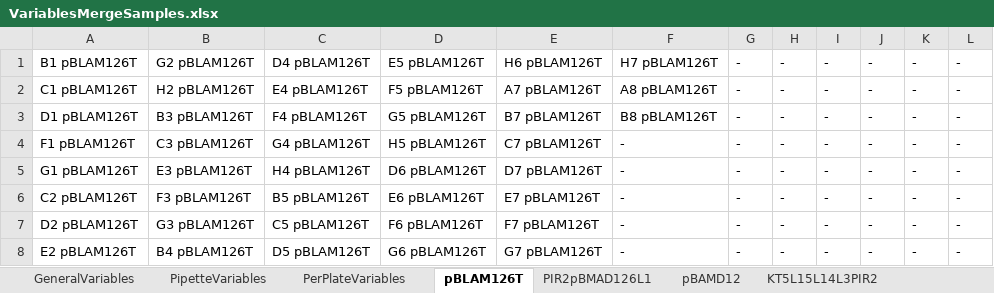
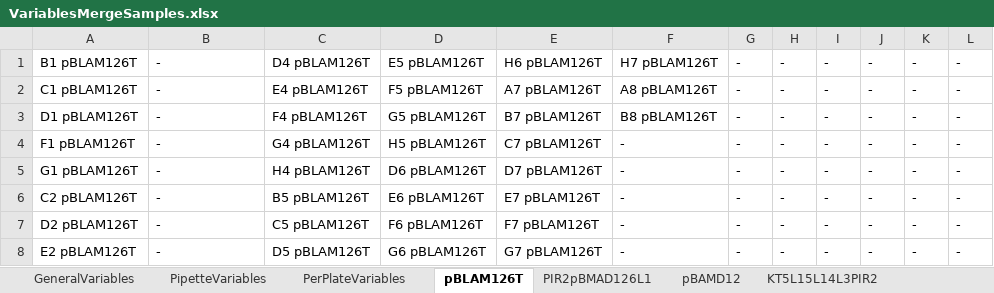
Before and after one commit to Biocomputation-CBGP/LAPrepository, an Excel workbook: LAPEntries/LAP-NplateMerging-OT2-1.0.0/VariablesMergeSamples.xlsx, sheet pBLAM126T, drawn as a sheet; values as stored, in another font and other column widths than the file's, no borders; the diff names each change by its address in the sheet, - before the commit and + after, or states it on an @@ line.

```diff
--- a/LAPEntries/LAP-NplateMerging-OT2-1.0.0/VariablesMergeSamples.xlsx (sheet pBLAM126T)
+++ b/LAPEntries/LAP-NplateMerging-OT2-1.0.0/VariablesMergeSamples.xlsx (sheet pBLAM126T)
-B1: G2 pBLAM126T
+B1: -
-B2: H2 pBLAM126T
+B2: -
-B3: B3 pBLAM126T
+B3: -
-B4: C3 pBLAM126T
+B4: -
-B5: E3 pBLAM126T
+B5: -
-B6: F3 pBLAM126T
+B6: -
-B7: G3 pBLAM126T
+B7: -
-B8: B4 pBLAM126T
+B8: -
```
Also changed, not shown: sheet PerPlateVariables, sheet PipetteVariables, 1 other file.
